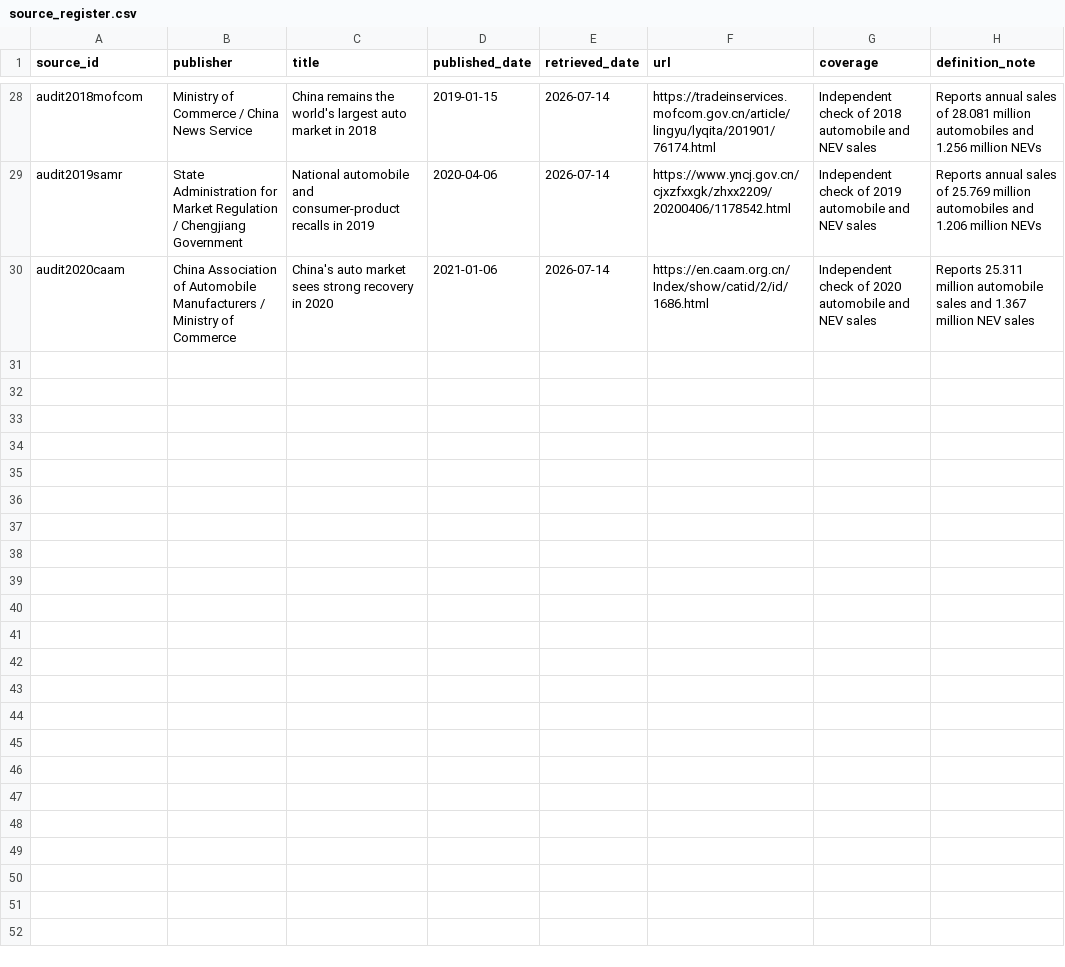
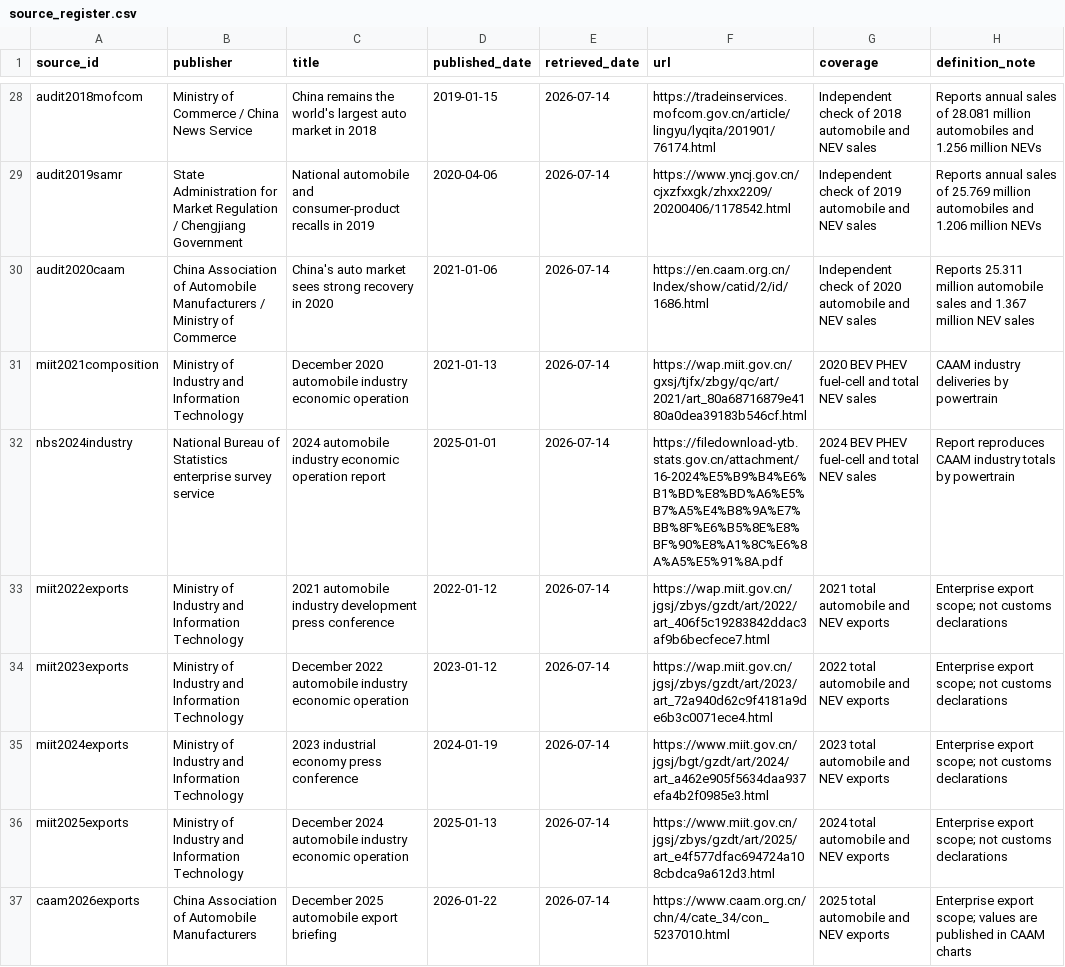
Before and after one commit to hyang9689-hash/china-nev-transition, a CSV file: data/manual/source_register.csv, drawn as a sheet; only a part is shown, gaps mark what is left out.

```diff
--- a/data/manual/source_register.csv
+++ b/data/manual/source_register.csv
@@ -30 +30,8 @@ audit2019samr,State Administration for Market Regulation / Chengjiang Government
 audit2020caam,China Association of Automobile Manufacturers / Ministry of Commerce,China's auto market sees strong recovery in 2020,2021-01-06,2026-07-14,https://en.caam.org.cn/Index/show/catid/2/id/1686.html,Independent check of 2020 automobile and NEV sales,Reports 25.311 million automobile sales and 1.367 million NEV sales
+miit2021composition,Ministry of Industry and Information Technology,December 2020 automobile industry economic operation,2021-01-13,2026-07-14,https://wap.miit.gov.cn/gxsj/tjfx/zbgy/qc/art/2021/art_80a68716879e4180a0dea39183b546cf.html,2020 BEV PHEV fuel-cell and total NEV sales,CAAM industry deliveries by powertrain
+nbs2024industry,National Bureau of Statistics enterprise survey service,2024 automobile industry economic operation report,2025-01-01,2026-07-14,https://filedownload-ytb.stats.gov.cn/attachment/16-2024%E5%B9%B4%E6%B1%BD%E8%BD%A6%E5%B7%A5%E4%B8%9A%E7%BB%8F%E6%B5%8E%E8%BF%90%E8%A1%8C%E6%8A%A5%E5%91%8A.pdf,2024 BEV PHEV fuel-cell and total NEV sales,Report reproduces CAAM industry totals by powertrain
+miit2022exports,Ministry of Industry and Information Technology,2021 automobile industry development press conference,2022-01-12,2026-07-14,https://wap.miit.gov.cn/jgsj/zbys/gzdt/art/2022/art_406f5c19283842ddac3af9b6becfece7.html,2021 total automobile and NEV exports,Enterprise export scope; not customs declarations
+miit2023exports,Ministry of Industry and Information Technology,December 2022 automobile industry economic operation,2023-01-12,2026-07-14,https://wap.miit.gov.cn/jgsj/zbys/gzdt/art/2023/art_72a940d62c9f4181a9de6b3c0071ece4.html,2022 total automobile and NEV exports,Enterprise export scope; not customs declarations
+miit2024exports,Ministry of Industry and Information Technology,2023 industrial economy press conference,2024-01-19,2026-07-14,https://www.miit.gov.cn/jgsj/bgt/gzdt/art/2024/art_a462e905f5634daa937efa4b2f0985e3.html,2023 total automobile and NEV exports,Enterprise export scope; not customs declarations
+miit2025exports,Ministry of Industry and Information Technology,December 2024 automobile industry economic operation,2025-01-13,2026-07-14,https://www.miit.gov.cn/jgsj/zbys/gzdt/art/2025/art_e4f577dfac694724a108cbdca9a612d3.html,2024 total automobile and NEV exports,Enterprise export scope; not customs declarations
+caam2026exports,China Association of Automobile Manufacturers,December 2025 automobile export briefing,2026-01-22,2026-07-14,https://www.caam.org.cn/chn/4/cate_34/con_5237010.html,2025 total automobile and NEV exports,Enterprise export scope; values are published in CAAM charts
```
Also changed, not shown: data/raw/manifest.csv, 25 other files.
